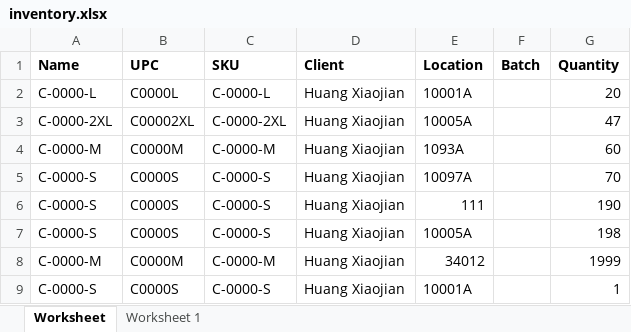
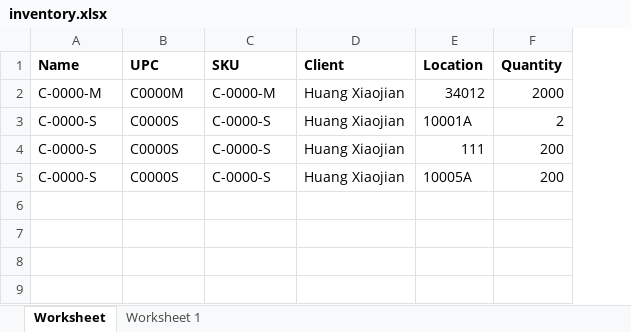
Before and after one commit to que2018/c3, an Excel workbook: admin/assets/file/export/inventory.xlsx, sheet Worksheet, drawn as a sheet; values as stored, in another font and other column widths than the file's, no borders; removed rows and columns are numbered as before the commit, all else as after; the diff names each change by its address in the sheet, - before the commit and + after, or states it on an @@ line.

```diff
--- a/admin/assets/file/export/inventory.xlsx (sheet Worksheet)
+++ b/admin/assets/file/export/inventory.xlsx (sheet Worksheet)
-column F (Batch), empty
-row 2: C-0000-L | C0000L | C-0000-L | Huang Xiaojian | 10001A |  | 20
-row 3: C-0000-2XL | C00002XL | C-0000-2XL | Huang Xiaojian | 10005A |  | 47
-E2 (Location): 1093A
+E2 (Location): 34012
-F2 (Quantity): 60
+F2 (Quantity): 2000
-E3 (Location): 10097A
+E3 (Location): 10001A
-F3 (Quantity): 70
+F3 (Quantity): 2
-F4 (Quantity): 190
+F4 (Quantity): 200
-F5 (Quantity): 198
+F5 (Quantity): 200
-row 8: C-0000-M | C0000M | C-0000-M | Huang Xiaojian | 34012 |  | 1999
-row 9: C-0000-S | C0000S | C-0000-S | Huang Xiaojian | 10001A |  | 1
```
Also changed, not shown: 1 other file.
